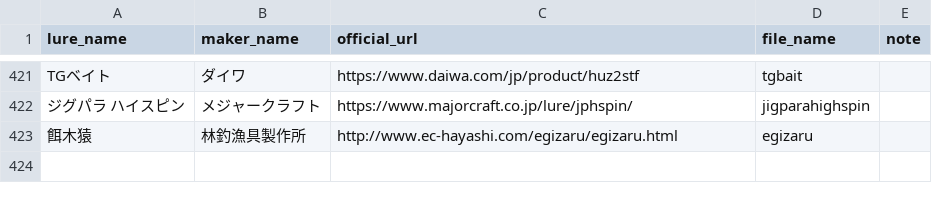
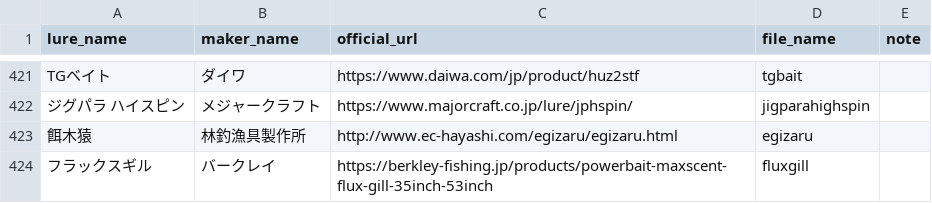
Before and after one commit to tsuri-boon/tsuri-boon.github.io, a CSV file: data/lures.csv, drawn as a sheet; only a part is shown, gaps mark what is left out.

```diff
--- a/data/lures.csv
+++ b/data/lures.csv
@@ -423 +423,2 @@ TGベイト,ダイワ,https://www.daiwa.com/jp/product/huz2stf,tgbait,
 餌木猿,林釣漁具製作所,http://www.ec-hayashi.com/egizaru/egizaru.html,egizaru,
+フラックスギル,バークレイ,https://berkley-fishing.jp/products/powerbait-maxscent-flux-gill-35inch-53inch,fluxgill,
```
Also changed, not shown: 33 other files.
